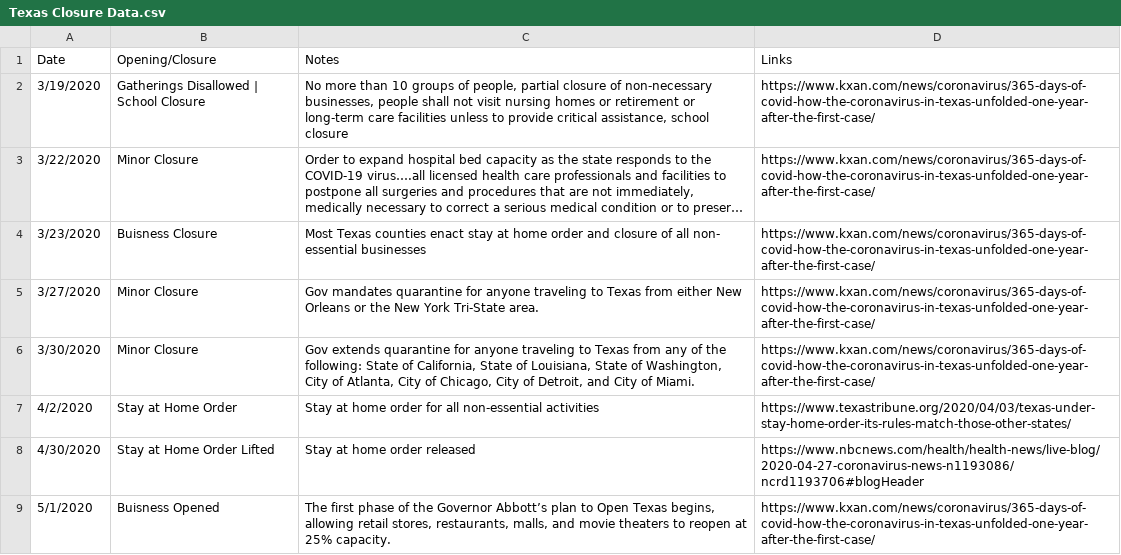
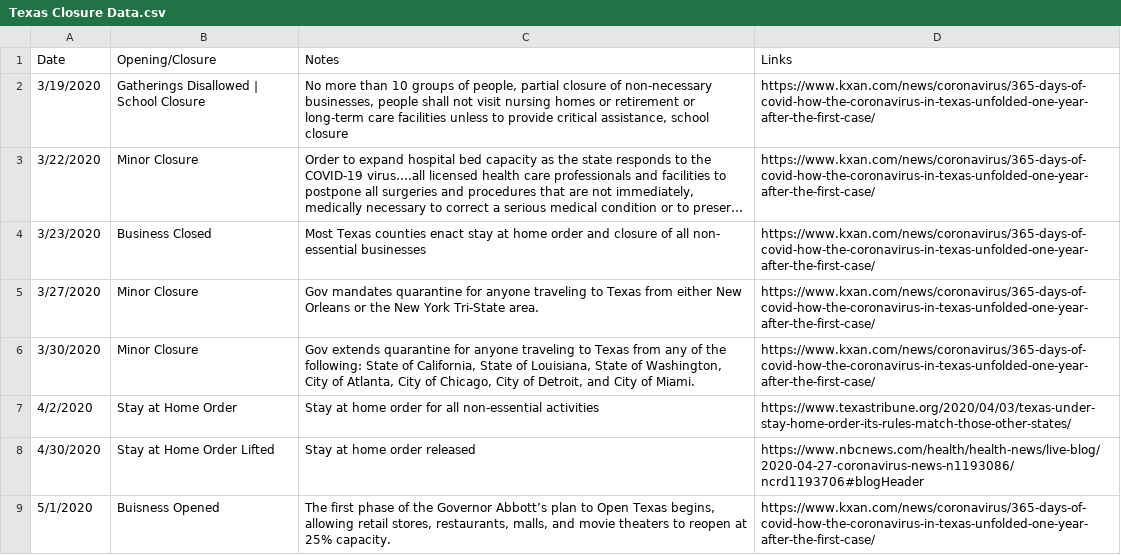
Before and after one commit to holiday-pettijohn/COVID-Tracking-Biola-Summer, a CSV file: Data/State Closure Data/Texas Closure Data.csv, drawn as a sheet; only a part is shown; long unchanged cells end in …; the diff names each change by its address in the sheet, - before the commit and + after, or states it on an @@ line.

```diff
--- a/Data/State Closure Data/Texas Closure Data.csv
+++ b/Data/State Closure Data/Texas Closure Data.csv
-B4 (Opening/Closure): Buisness Closure
+B4 (Opening/Closure): Business Closed
```
Also changed, not shown: Data/State Closure Data/California Mandate Data.csv, 5 other files.
